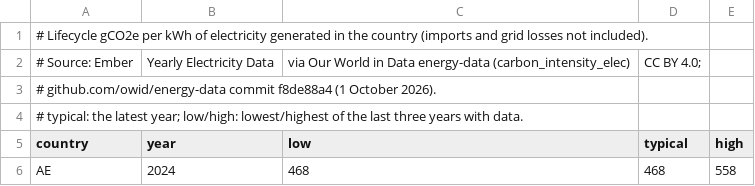
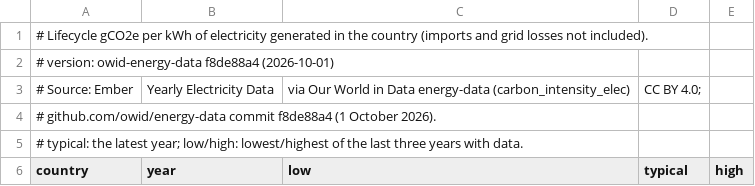
Before and after one commit to galtimi2002/weshape, a CSV file: src/main/resources/calc/electricity-co2.csv, drawn as a sheet; only a part is shown; the shorter side is filled out with more unchanged rows.

Commit message:
Data refresh: electricity CO2 table rebuilt yearly, checked, uploaded to R2 and picked up by the backend every 6 hours

```diff
--- a/src/main/resources/calc/electricity-co2.csv
+++ b/src/main/resources/calc/electricity-co2.csv
@@ -1,2 +1,3 @@
 # Lifecycle gCO2e per kWh of electricity generated in the country (imports and grid losses not included).
+# version: owid-energy-data f8de88a4 (2026-10-01)
 # Source: Ember, Yearly Electricity Data, via Our World in Data energy-data (carbon_intensity_elec), CC BY 4.0;
```
Also changed, not shown: 11 other files.
